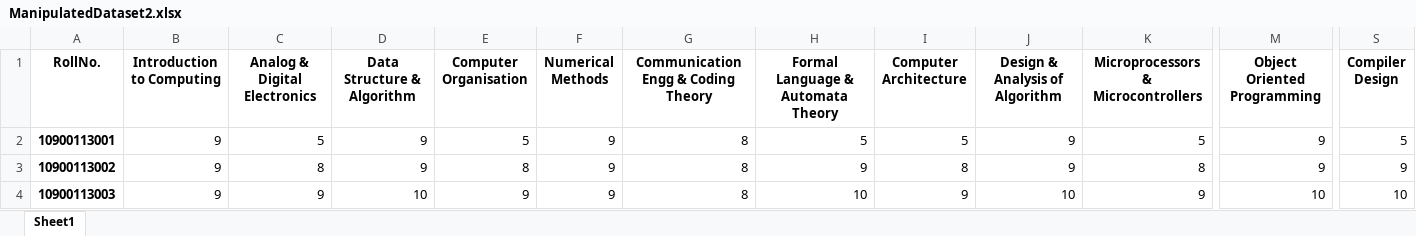
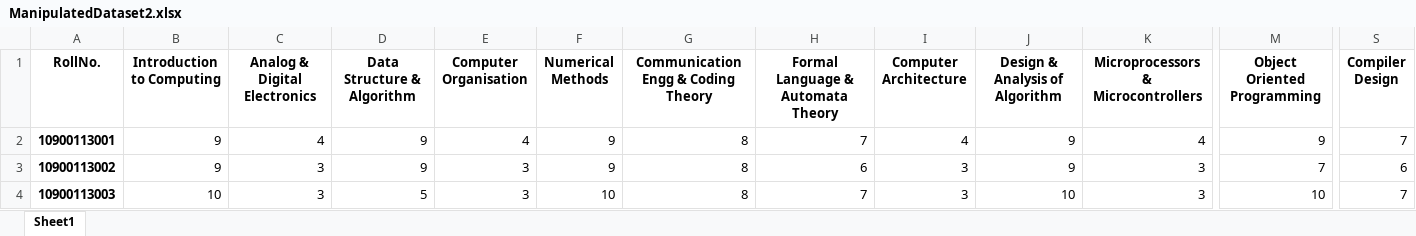
Before and after one commit to Arnie09/CaseStudyDataMining, an Excel workbook: Test with manipulated Dataset/ManipulatedDataset2.xlsx, sheet Sheet1, drawn as a sheet; only a part is shown, gaps mark what is left out; values as stored, in another font and other column widths than the file's, no borders; the diff covers the shown part only; the diff names each change by its address in the sheet, - before the commit and + after, or states it on an @@ line.

```diff
--- a/Test with manipulated Dataset/ManipulatedDataset2.xlsx (sheet Sheet1)
+++ b/Test with manipulated Dataset/ManipulatedDataset2.xlsx (sheet Sheet1)
-C2 (Analog & Digital Electronics): 5
+C2 (Analog & Digital Electronics): 4
-E2 (Computer Organisation): 5
+E2 (Computer Organisation): 4
-H2: 5
+H2: 7
-I2 (Computer Architecture): 5
+I2 (Computer Architecture): 4
-K2: 5
+K2: 4
-S2 (Compiler Design): 5
+S2 (Compiler Design): 7
-C3 (Analog & Digital Electronics): 8
+C3 (Analog & Digital Electronics): 3
-E3 (Computer Organisation): 8
+E3 (Computer Organisation): 3
-H3: 9
+H3: 6
-I3 (Computer Architecture): 8
+I3 (Computer Architecture): 3
-K3: 8
+K3: 3
-M3 (Object Oriented Programming): 9
+M3 (Object Oriented Programming): 7
-S3 (Compiler Design): 9
+S3 (Compiler Design): 6
-B4 (Introduction to Computing): 9
+B4 (Introduction to Computing): 10
-C4 (Analog & Digital Electronics): 9
+C4 (Analog & Digital Electronics): 3
-D4 (Data Structure & Algorithm): 10
+D4 (Data Structure & Algorithm): 5
-E4 (Computer Organisation): 9
+E4 (Computer Organisation): 3
-F4 (Numerical Methods): 9
+F4 (Numerical Methods): 10
-H4: 10
+H4: 7
-I4 (Computer Architecture): 9
+I4 (Computer Architecture): 3
-K4: 9
+K4: 3
-S4 (Compiler Design): 10
+S4 (Compiler Design): 7
```
Also changed, not shown: 999 edited cells elsewhere in this sheet, Test with manipulated Dataset/ProcessedData.xlsx, 2 other files.
